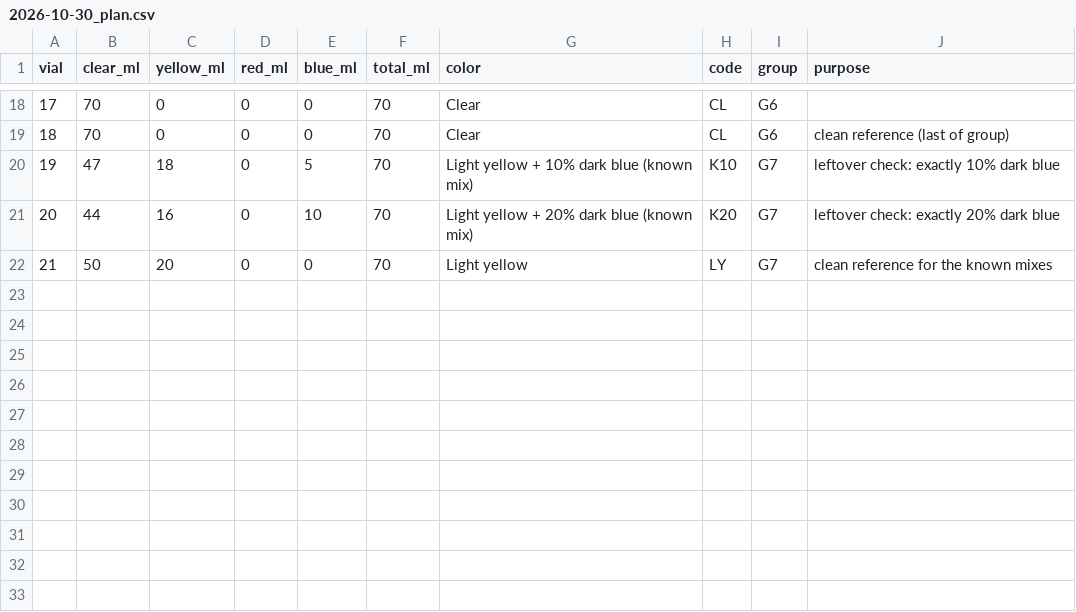
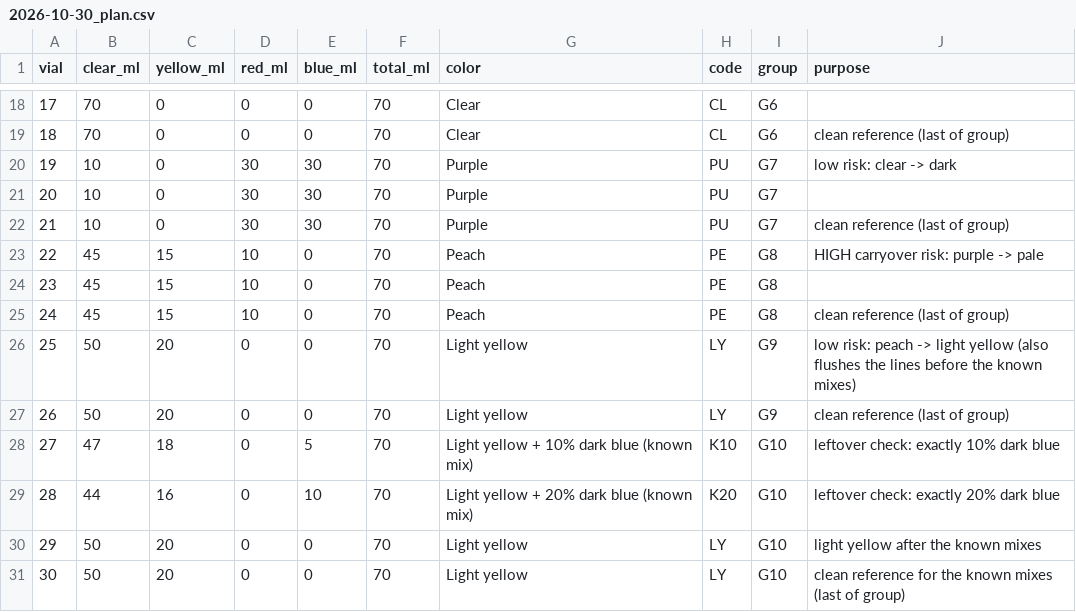
Before and after one commit to ALL-Applied-AI-Network/AI_Caramba, a CSV file: runs/2026-10-30_plan.csv, drawn as a sheet; only a part is shown, gaps mark what is left out; addresses are those after the commit; the diff names each change by its address in the sheet, - before the commit and + after, or states it on an @@ line.

```diff
--- a/runs/2026-10-30_plan.csv
+++ b/runs/2026-10-30_plan.csv
+row 20: 19 | 10 | 0 | 30 | 30 | 70 | Purple | PU | G7 | low risk: clear -> dark
+row 21: 20 | 10 | 0 | 30 | 30 | 70 | Purple | PU | G7
+row 22: 21 | 10 | 0 | 30 | 30 | 70 | Purple | PU | G7 | clean reference (last of group)
+row 23: 22 | 45 | 15 | 10 | 0 | 70 | Peach | PE | G8 | HIGH carryover risk: purple -> pale
+row 24: 23 | 45 | 15 | 10 | 0 | 70 | Peach | PE | G8
+row 25: 24 | 45 | 15 | 10 | 0 | 70 | Peach | PE | G8 | clean reference (last of group)
+row 26: 25 | 50 | 20 | 0 | 0 | 70 | Light yellow | LY | G9 | low risk: peach -> light yellow (also flushes the lines before the known mixes)
+row 27: 26 | 50 | 20 | 0 | 0 | 70 | Light yellow | LY | G9 | clean reference (last of group)
@@ column A (vial) renumbered from row 28 down @@
-I28:I29 (group): G7
+I28:I29 (group): G10
+row 30: 29 | 50 | 20 | 0 | 0 | 70 | Light yellow | LY | G10 | light yellow after the known mixes
-I31 (group): G7
+I31 (group): G10
-J31 (purpose): clean reference for the known mixes
+J31 (purpose): clean reference for the known mixes (last of group)
```
Also changed, not shown: 1 other file.
